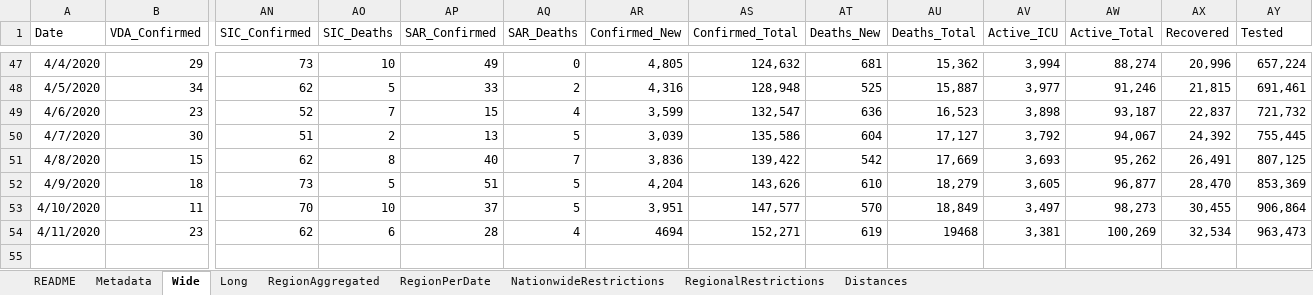
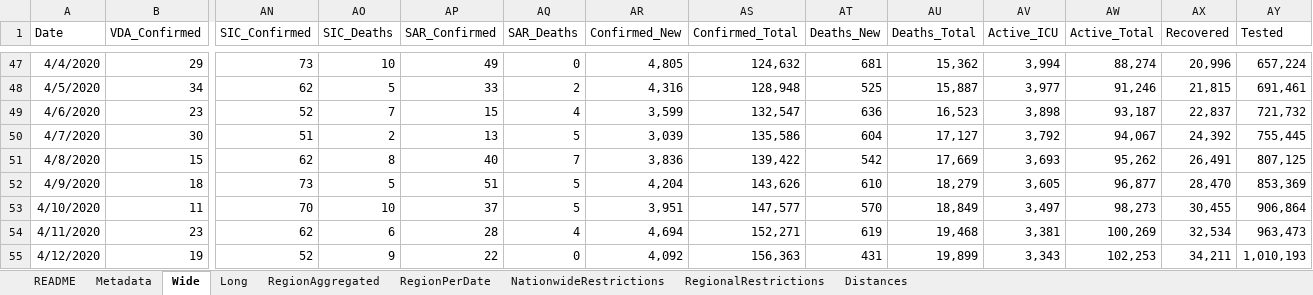
Before and after one commit to mikeweltevrede/master_thesis_corona, an Excel workbook: data/italy_wikipedia.xlsx, sheet Wide, drawn as a sheet; only a part is shown, gaps mark what is left out; values as stored, in another font and other column widths than the file's, no borders; table styles not drawn; rows hold the shown columns only; the diff names each change by its address in the sheet, - before the commit and + after, or states it on an @@ line.

```diff
--- a/data/italy_wikipedia.xlsx (sheet Wide)
+++ b/data/italy_wikipedia.xlsx (sheet Wide)
-AR54 (Confirmed_New): 4694
+AR54 (Confirmed_New): 4,694
-AU54 (Deaths_Total): 19468
+AU54 (Deaths_Total): 19,468
+row 55: 4/12/2020 | 19 | 52 | 9 | 22 | 0 | 4,092 | 156,363 | 431 | 19,899 | 3,343 | 102,253 | 34,211 | 1,010,193
```
Also changed, not shown: sheet RegionPerDate, sheet RegionAggregated, sheet Long, sheet NationwideRestrictions.
